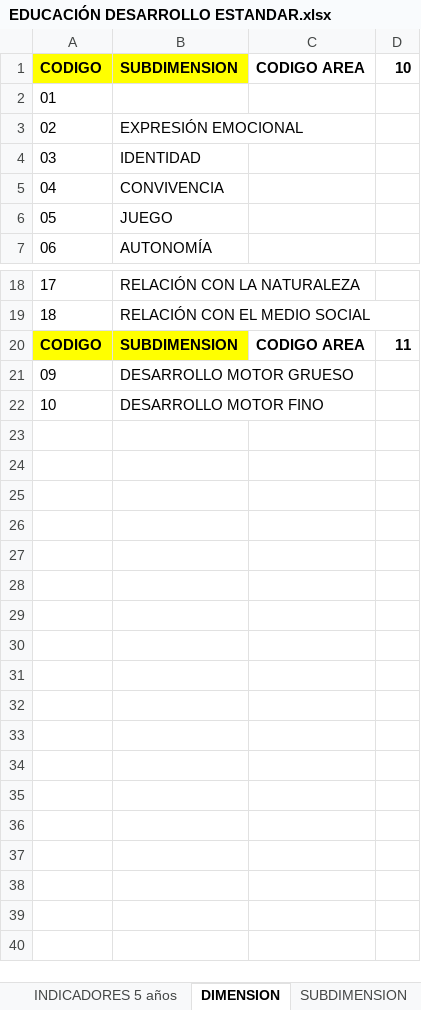
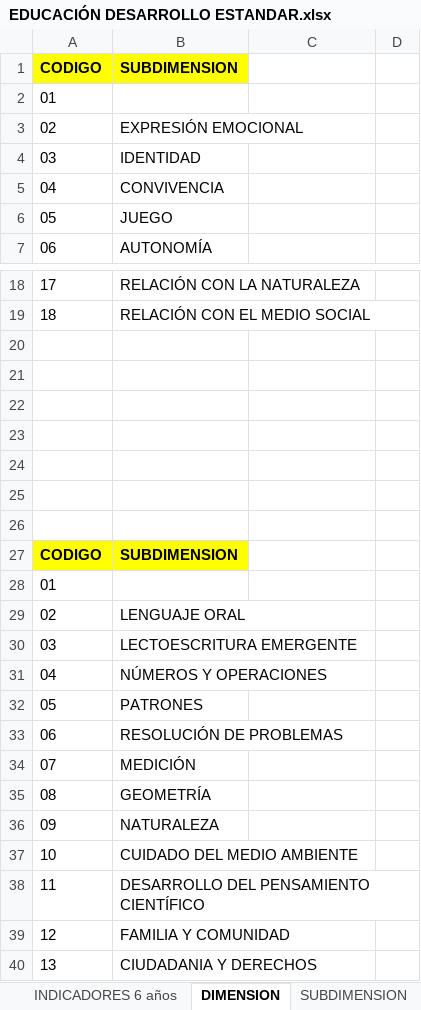
Before and after one commit to carloscerna/registro_academico, an Excel workbook: formatos_hoja_de_calculo/EDUCACIÓN DESARROLLO ESTANDAR.xlsx, sheet DIMENSION, drawn as a sheet; only a part is shown, gaps mark what is left out; values as stored, in another font and other column widths than the file's, no borders; addresses are those after the commit; the diff names each change by its address in the sheet, - before the commit and + after, or states it on an @@ line.

```diff
--- a/formatos_hoja_de_calculo/EDUCACIÓN DESARROLLO ESTANDAR.xlsx (sheet DIMENSION)
+++ b/formatos_hoja_de_calculo/EDUCACIÓN DESARROLLO ESTANDAR.xlsx (sheet DIMENSION)
+sheet tab: INDICADORES 6 años
-C1: CODIGO AREA
+C1: (empty)
-D1: 10
+D1: (empty)
+row 20: (empty)
+row 21: (empty)
+row 22: (empty)
+row 23: (empty)
+row 24: (empty)
+row 25: (empty)
+row 26: (empty)
-C27: CODIGO AREA
+C27: (empty)
-D27: 11
+D27: (empty)
+row 28: 01
+row 29: 02 | LENGUAJE ORAL
+row 30: 03 | LECTOESCRITURA EMERGENTE
+row 31: 04 | NÚMEROS Y OPERACIONES
+row 32: 05 | PATRONES
+row 33: 06 | RESOLUCIÓN DE PROBLEMAS
+row 34: 07 | MEDICIÓN
+row 35: 08 | GEOMETRÍA
-B36: DESARROLLO MOTOR GRUESO
+B36: NATURALEZA
-B37: DESARROLLO MOTOR FINO
+B37: CUIDADO DEL MEDIO AMBIENTE
+row 38: 11 | DESARROLLO DEL PENSAMIENTO CIENTÍFICO
+row 39: 12 | FAMILIA Y COMUNIDAD
+row 40: 13 | CIUDADANIA Y DERECHOS
```
Also changed, not shown: sheet INDICADORES 5 años, sheet Hoja7, other sheet tabs, charts or pictures, formatos_hoja_de_calculo/INSTRUMENTOS DESARROLLO ESTANDAR - copia.xlsx, 2 other files.
